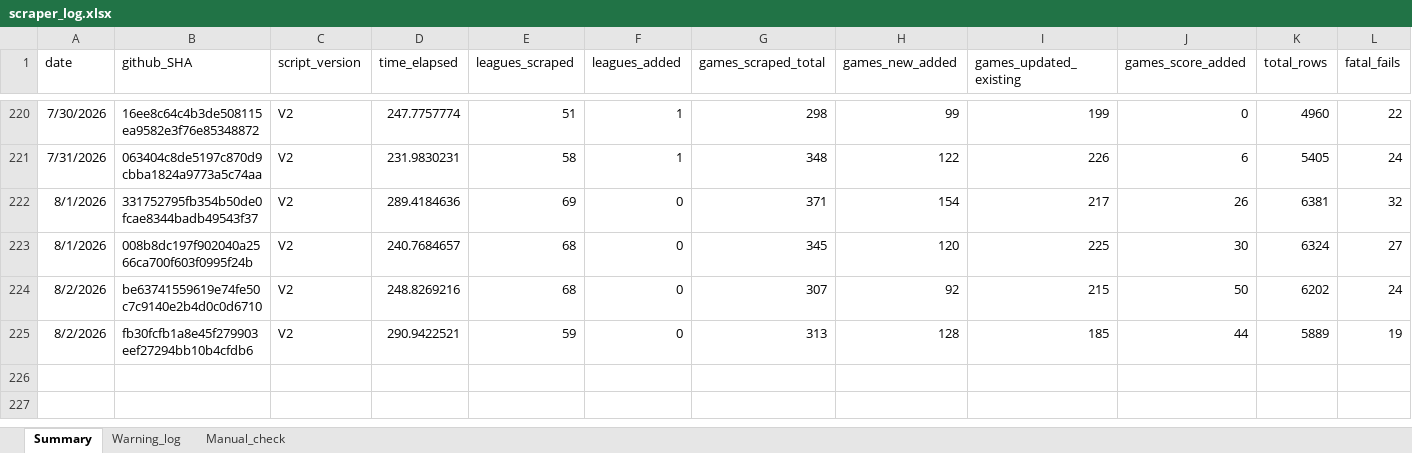
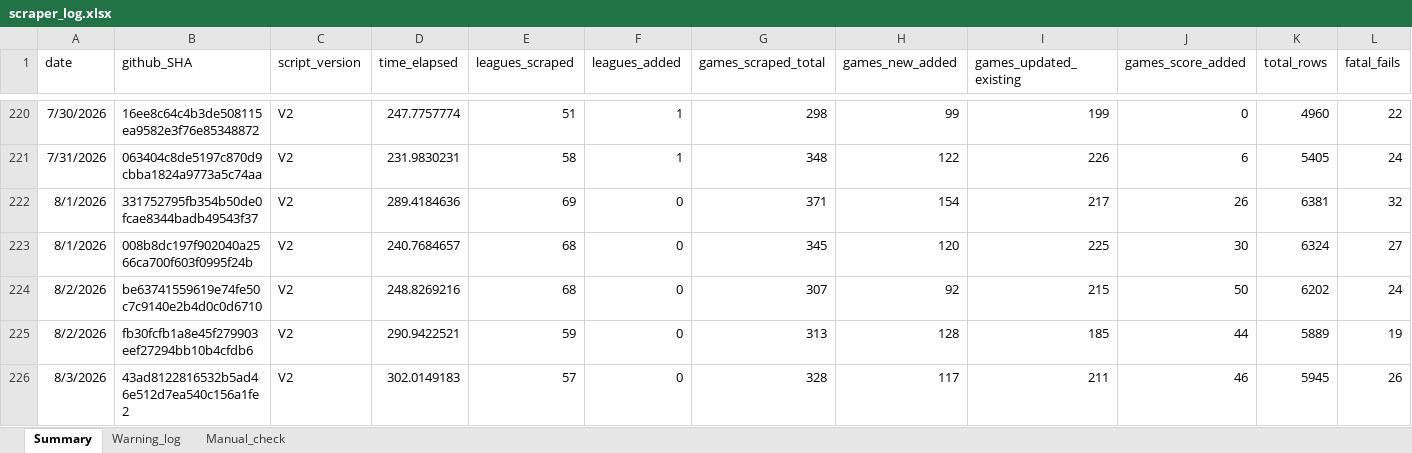
Before and after one commit to Auketas/football_betting, an Excel workbook: data/log/scraper_log.xlsx, sheet Summary, drawn as a sheet; only a part is shown, gaps mark what is left out; values as stored, in another font and other column widths than the file's, no borders; rows hold the shown columns only; the diff names each change by its address in the sheet, - before the commit and + after, or states it on an @@ line.

```diff
--- a/data/log/scraper_log.xlsx (sheet Summary)
+++ b/data/log/scraper_log.xlsx (sheet Summary)
+row 226: 8/3/2026 | 43ad8122816532b5ad46e512d7ea540c156a1fe2 | V2 | 302.0149183 | 57 | 0 | 328 | 117 | 211 | 46 | 5945 | 26
```
Also changed, not shown: 40 other files.
